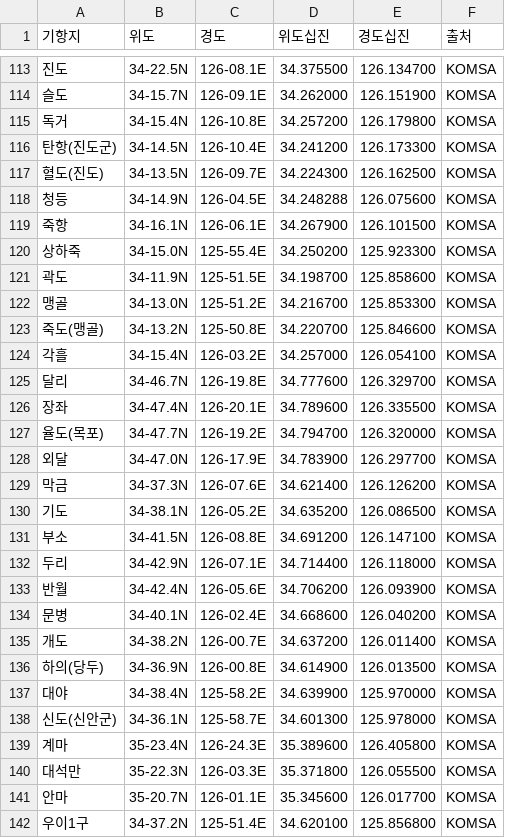
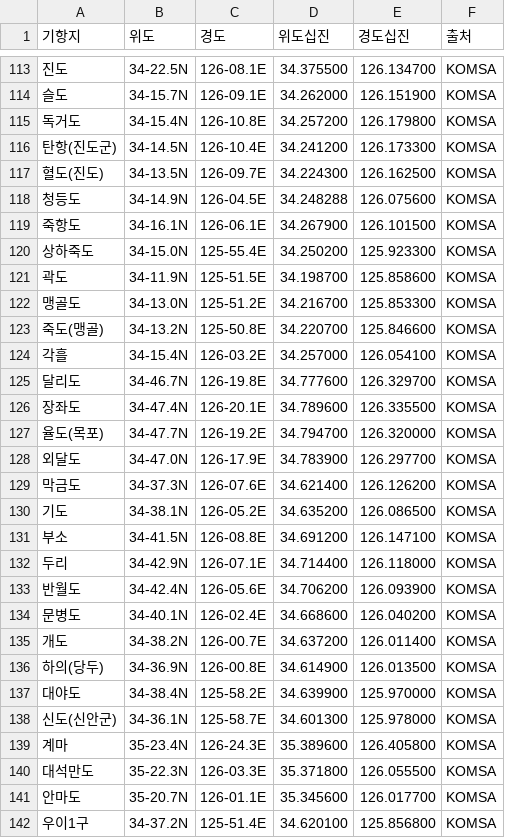
Before and after one commit to alsrlgus533-commits/SAR, a CSV file: 기항지_공식좌표.csv, drawn as a sheet; only a part is shown, gaps mark what is left out; the diff covers the shown part only.

```diff
--- a/기항지_공식좌표.csv
+++ b/기항지_공식좌표.csv
@@ -114,17 +114,17 @@
 슬도,34-15.7N,126-09.1E,34.262000,126.151900,KOMSA
-독거,34-15.4N,126-10.8E,34.257200,126.179800,KOMSA
+독거도,34-15.4N,126-10.8E,34.257200,126.179800,KOMSA
 탄항(진도군),34-14.5N,126-10.4E,34.241200,126.173300,KOMSA
 혈도(진도),34-13.5N,126-09.7E,34.224300,126.162500,KOMSA
-청등,34-14.9N,126-04.5E,34.248288,126.075600,KOMSA
-죽항,34-16.1N,126-06.1E,34.267900,126.101500,KOMSA
-상하죽,34-15.0N,125-55.4E,34.250200,125.923300,KOMSA
+청등도,34-14.9N,126-04.5E,34.248288,126.075600,KOMSA
+죽항도,34-16.1N,126-06.1E,34.267900,126.101500,KOMSA
+상하죽도,34-15.0N,125-55.4E,34.250200,125.923300,KOMSA
 곽도,34-11.9N,125-51.5E,34.198700,125.858600,KOMSA
-맹골,34-13.0N,125-51.2E,34.216700,125.853300,KOMSA
+맹골도,34-13.0N,125-51.2E,34.216700,125.853300,KOMSA
 죽도(맹골),34-13.2N,125-50.8E,34.220700,125.846600,KOMSA
 각흘,34-15.4N,126-03.2E,34.257000,126.054100,KOMSA
-달리,34-46.7N,126-19.8E,34.777600,126.329700,KOMSA
-장좌,34-47.4N,126-20.1E,34.789600,126.335500,KOMSA
+달리도,34-46.7N,126-19.8E,34.777600,126.329700,KOMSA
+장좌도,34-47.4N,126-20.1E,34.789600,126.335500,KOMSA
 율도(목포),34-47.7N,126-19.2E,34.794700,126.320000,KOMSA
-외달,34-47.0N,126-17.9E,34.783900,126.297700,KOMSA
-막금,34-37.3N,126-07.6E,34.621400,126.126200,KOMSA
+외달도,34-47.0N,126-17.9E,34.783900,126.297700,KOMSA
+막금도,34-37.3N,126-07.6E,34.621400,126.126200,KOMSA
 기도,34-38.1N,126-05.2E,34.635200,126.086500,KOMSA
@@ -132,11 +132,11 @@
 두리,34-42.9N,126-07.1E,34.714400,126.118000,KOMSA
-반월,34-42.4N,126-05.6E,34.706200,126.093900,KOMSA
-문병,34-40.1N,126-02.4E,34.668600,126.040200,KOMSA
+반월도,34-42.4N,126-05.6E,34.706200,126.093900,KOMSA
+문병도,34-40.1N,126-02.4E,34.668600,126.040200,KOMSA
 개도,34-38.2N,126-00.7E,34.637200,126.011400,KOMSA
 하의(당두),34-36.9N,126-00.8E,34.614900,126.013500,KOMSA
-대야,34-38.4N,125-58.2E,34.639900,125.970000,KOMSA
+대야도,34-38.4N,125-58.2E,34.639900,125.970000,KOMSA
 신도(신안군),34-36.1N,125-58.7E,34.601300,125.978000,KOMSA
 계마,35-23.4N,126-24.3E,35.389600,126.405800,KOMSA
-대석만,35-22.3N,126-03.3E,35.371800,126.055500,KOMSA
-안마,35-20.7N,126-01.1E,35.345600,126.017700,KOMSA
+대석만도,35-22.3N,126-03.3E,35.371800,126.055500,KOMSA
+안마도,35-20.7N,126-01.1E,35.345600,126.017700,KOMSA
 우이1구,34-37.2N,125-51.4E,34.620100,125.856800,KOMSA
```
Also changed, not shown: 96 edited cells elsewhere in this file, 3 other files.
